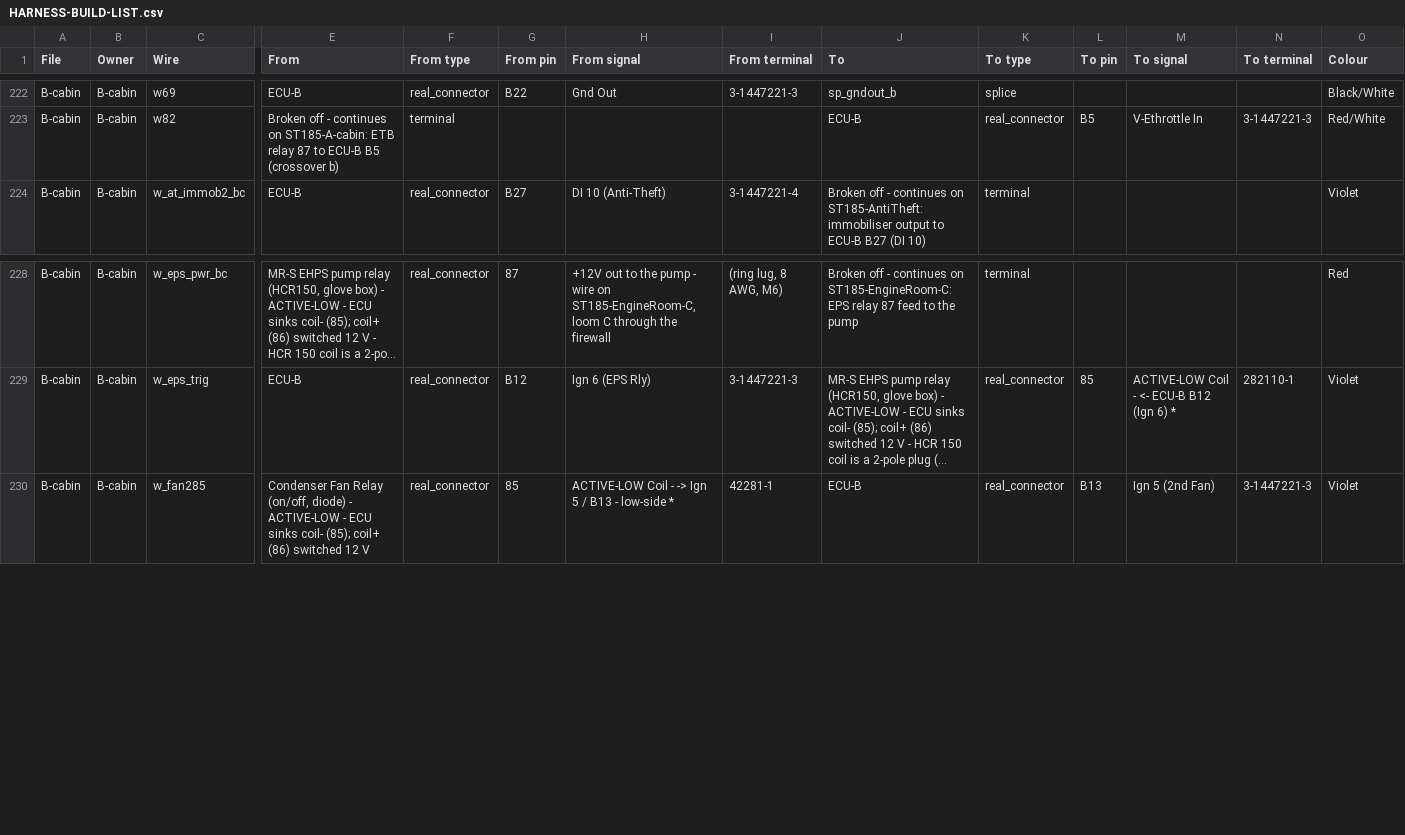
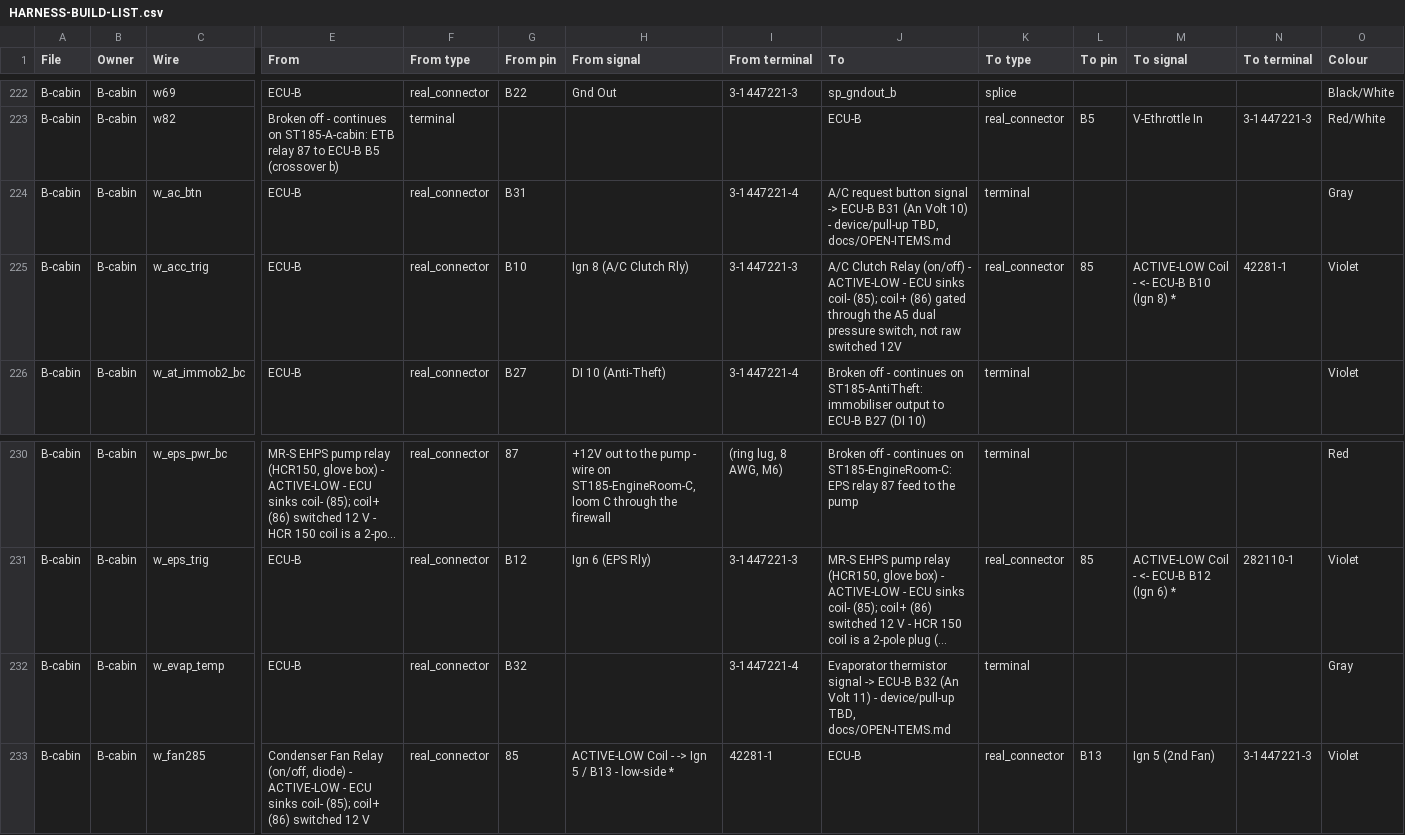
Before and after one commit to living-relation/st185-link-ecu-config, a CSV file: docs/harness/HARNESS-BUILD-LIST.csv, drawn as a sheet; only a part is shown, gaps mark what is left out; long unchanged cells end in …; rows hold the shown columns only; the diff names each change by its address in the sheet, - before the commit and + after, or states it on an @@ line.

```diff
--- a/docs/harness/HARNESS-BUILD-LIST.csv
+++ b/docs/harness/HARNESS-BUILD-LIST.csv
+row 224: B-cabin | B-cabin | w_ac_btn | ECU-B | real_connector | B31 |  | 3-1447221-4 | A/C request button signal -> ECU-B B31 (An Volt 10) - device/pull-up TBD, docs/OPEN-ITEMS.md | terminal |  |  |  | Gray
+row 225: B-cabin | B-cabin | w_acc_trig | ECU-B | real_connector | B10 | Ign 8 (A/C Clutch Rly) | 3-1447221-3 | A/C Clutch Relay (on/off) - ACTIVE-LOW - ECU sinks coil- (85); coil+ (86) gated through the A5 dual pressure switch, not raw switched 12V | real_connector | 85 | ACTIVE-LOW Coil - <- ECU-B B10 (Ign 8) * | 42281-1 | Violet
+row 232: B-cabin | B-cabin | w_evap_temp | ECU-B | real_connector | B32 |  | 3-1447221-4 | Evaporator thermistor signal -> ECU-B B32 (An Volt 11) - device/pull-up TBD, docs/OPEN-ITEMS.md | terminal |  |  |  | Gray
```
Also changed, not shown: 3 other files.
